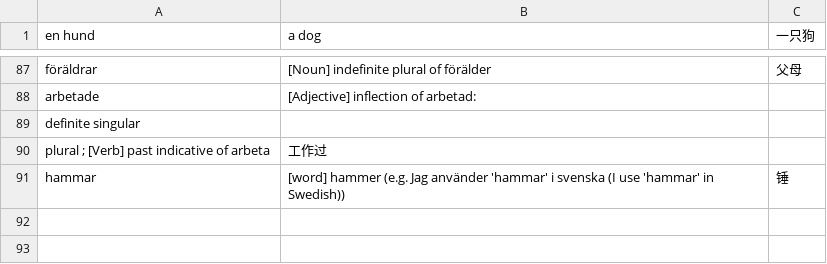
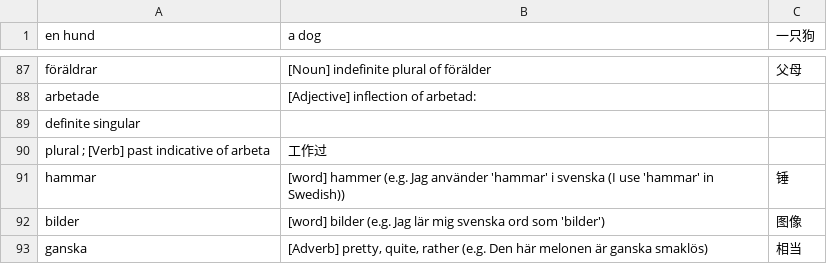
Before and after one commit to kevintianbalance/anki-vocab, a TSV file: vocab_sv.tsv, drawn as a sheet; only a part is shown, gaps mark what is left out.

```diff
--- a/vocab_sv.tsv
+++ b/vocab_sv.tsv
@@ -91 +91,3 @@ plural ; [Verb] past indicative of arbeta	工作过
 hammar	[word] hammer (e.g. Jag använder 'hammar' i svenska (I use 'hammar' in Swedish))	锤
+bilder	[word] bilder (e.g. Jag lär mig svenska ord som 'bilder')	图像
+ganska	[Adverb] pretty, quite, rather (e.g. Den här melonen är ganska smaklös)	相当
```
Also changed, not shown: 4 other files.
